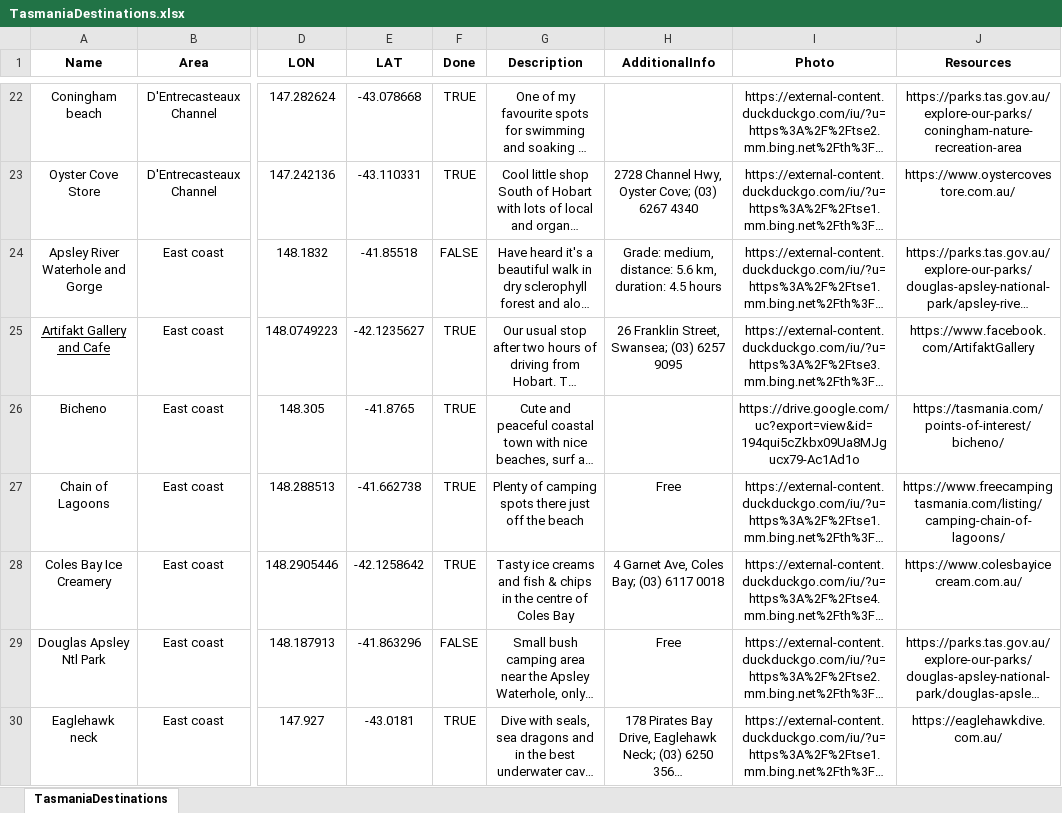
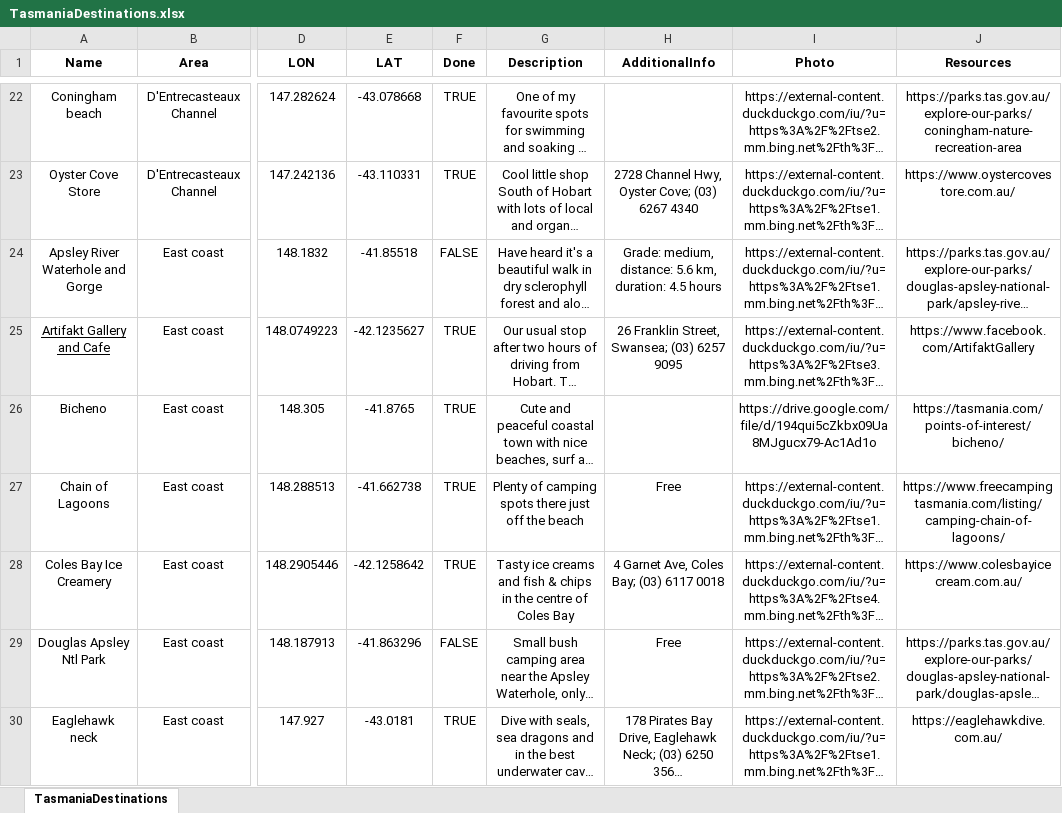
Before and after one commit to xhoenner/TasDestinations, an Excel workbook: TasmaniaDestinations.xlsx, sheet TasmaniaDestinations, drawn as a sheet; only a part is shown, gaps mark what is left out; long unchanged cells end in …; values as stored, in another font and other column widths than the file's, no borders; charts and pictures not drawn; the diff covers the shown part only; the diff names each change by its address in the sheet, - before the commit and + after, or states it on an @@ line.

Commit message:
Fix all Google Drive URLs

```diff
--- a/TasmaniaDestinations.xlsx (sheet TasmaniaDestinations)
+++ b/TasmaniaDestinations.xlsx (sheet TasmaniaDestinations)
-I26 (Photo): https://drive.google.com/uc?export=view&id=194qui5cZkbx09Ua8MJgucx79-Ac1Ad1o
+I26 (Photo): https://drive.google.com/file/d/194qui5cZkbx09Ua8MJgucx79-Ac1Ad1o
```
Also changed, not shown: 20 edited cells elsewhere in this sheet, formulas that keep their value, charts or pictures.
